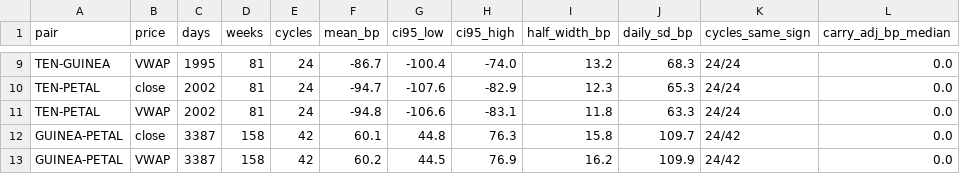
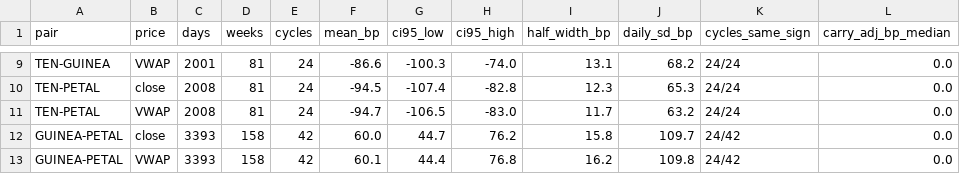
Before and after one commit to nikhilkumar-dev0310/HACKINHILLS-SYNTAXTERROR-TAN-, a CSV file: commodity/results/accuracy_pairs.csv, drawn as a sheet; only a part is shown, gaps mark what is left out; the diff covers the shown part only; the diff names each change by its address in the sheet, - before the commit and + after, or states it on an @@ line.

```diff
--- a/commodity/results/accuracy_pairs.csv
+++ b/commodity/results/accuracy_pairs.csv
-C9 (days): 1995
+C9 (days): 2001
-F9 (mean_bp): -86.7
+F9 (mean_bp): -86.6
-G9 (ci95_low): -100.4
+G9 (ci95_low): -100.3
-I9 (half_width_bp): 13.2
+I9 (half_width_bp): 13.1
-J9 (daily_sd_bp): 68.3
+J9 (daily_sd_bp): 68.2
-C10:C11 (days): 2002
+C10:C11 (days): 2008
-F10 (mean_bp): -94.7
+F10 (mean_bp): -94.5
-G10 (ci95_low): -107.6
+G10 (ci95_low): -107.4
-H10 (ci95_high): -82.9
+H10 (ci95_high): -82.8
-F11 (mean_bp): -94.8
+F11 (mean_bp): -94.7
-G11 (ci95_low): -106.6
+G11 (ci95_low): -106.5
-H11 (ci95_high): -83.1
+H11 (ci95_high): -83.0
-I11 (half_width_bp): 11.8
+I11 (half_width_bp): 11.7
-J11 (daily_sd_bp): 63.3
+J11 (daily_sd_bp): 63.2
-C12:C13 (days): 3387
+C12:C13 (days): 3393
-F12 (mean_bp): 60.1
+F12 (mean_bp): 60.0
-G12 (ci95_low): 44.8
+G12 (ci95_low): 44.7
-H12 (ci95_high): 76.3
+H12 (ci95_high): 76.2
-F13 (mean_bp): 60.2
+F13 (mean_bp): 60.1
-G13 (ci95_low): 44.5
+G13 (ci95_low): 44.4
-H13 (ci95_high): 76.9
+H13 (ci95_high): 76.8
-J13 (daily_sd_bp): 109.9
+J13 (daily_sd_bp): 109.8
```
Also changed, not shown: 37 edited cells elsewhere in this file, commodity/results/accuracy_contracts.csv, commodity/results/accuracy_pair_cycles.csv, 40 other files.
